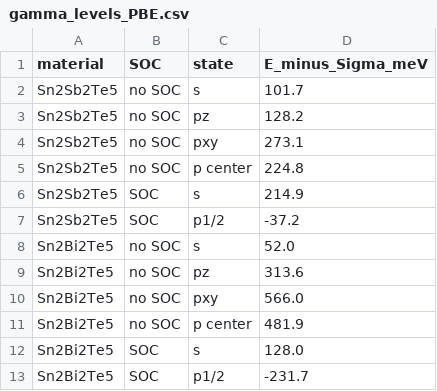
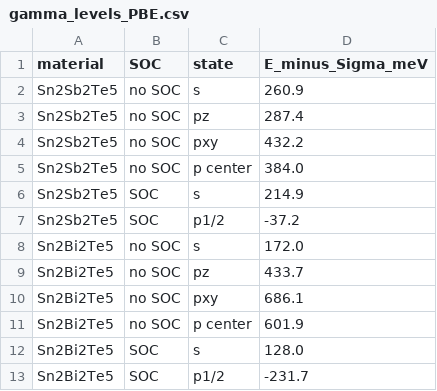
Before and after one commit to Andyw852/A2B2Te5-lone-pair-and-conduction-type, a CSV file: 21_阶段报告与交接/论文图_20261028/source_data/FigS2_Gamma_levels_SOC/gamma_levels_PBE.csv, drawn as a sheet.

```diff
--- a/21_阶段报告与交接/论文图_20261028/source_data/FigS2_Gamma_levels_SOC/gamma_levels_PBE.csv
+++ b/21_阶段报告与交接/论文图_20261028/source_data/FigS2_Gamma_levels_SOC/gamma_levels_PBE.csv
@@ -1,12 +1,12 @@
 material,SOC,state,E_minus_Sigma_meV
-Sn2Sb2Te5,no SOC,s,101.7
-Sn2Sb2Te5,no SOC,pz,128.2
-Sn2Sb2Te5,no SOC,pxy,273.1
-Sn2Sb2Te5,no SOC,p center,224.8
+Sn2Sb2Te5,no SOC,s,260.9
+Sn2Sb2Te5,no SOC,pz,287.4
+Sn2Sb2Te5,no SOC,pxy,432.2
+Sn2Sb2Te5,no SOC,p center,384.0
 Sn2Sb2Te5,SOC,s,214.9
 Sn2Sb2Te5,SOC,p1/2,-37.2
-Sn2Bi2Te5,no SOC,s,52.0
-Sn2Bi2Te5,no SOC,pz,313.6
-Sn2Bi2Te5,no SOC,pxy,566.0
-Sn2Bi2Te5,no SOC,p center,481.9
+Sn2Bi2Te5,no SOC,s,172.0
+Sn2Bi2Te5,no SOC,pz,433.7
+Sn2Bi2Te5,no SOC,pxy,686.1
+Sn2Bi2Te5,no SOC,p center,601.9
 Sn2Bi2Te5,SOC,s,128.0
```
Also changed, not shown: 11 other files.
